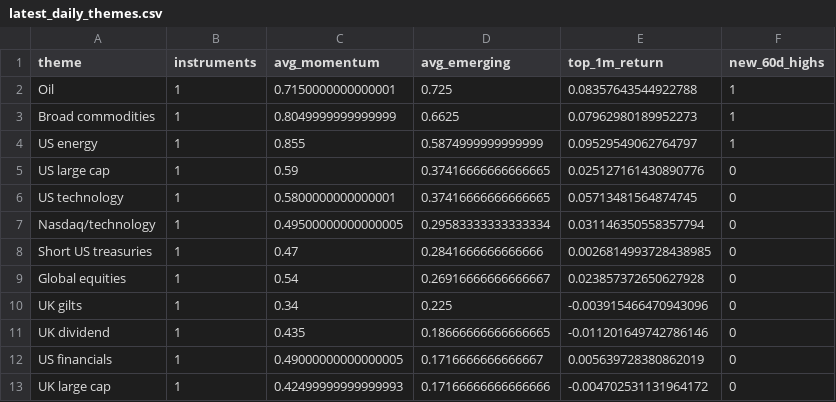
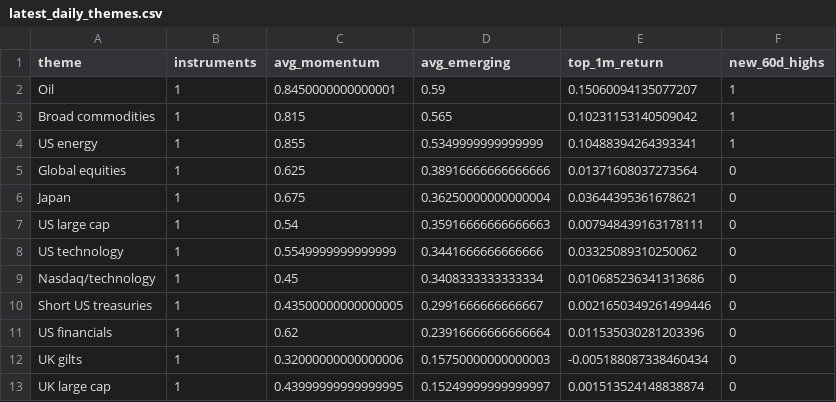
Before and after one commit to MHarvz-Moose/T212_Dashboard, a CSV file: reports/outputs/latest_daily_themes.csv, drawn as a sheet; only a part is shown; the diff covers the shown part only.

```diff
--- a/reports/outputs/latest_daily_themes.csv
+++ b/reports/outputs/latest_daily_themes.csv
@@ -1,13 +1,13 @@
 theme,instruments,avg_momentum,avg_emerging,top_1m_return,new_60d_highs
-Oil,1,0.7150000000000001,0.725,0.08357643544922788,1
-Broad commodities,1,0.8049999999999999,0.6625,0.07962980189952273,1
-US energy,1,0.855,0.5874999999999999,0.09529549062764797,1
-US large cap,1,0.59,0.37416666666666665,0.025127161430890776,0
-US technology,1,0.5800000000000001,0.37416666666666665,0.05713481564874745,0
-Nasdaq/technology,1,0.49500000000000005,0.29583333333333334,0.031146350558357794,0
-Short US treasuries,1,0.47,0.2841666666666666,0.0026814993728438985,0
-Global equities,1,0.54,0.26916666666666667,0.023857372650627928,0
-UK gilts,1,0.34,0.225,-0.003915466470943096,0
-UK dividend,1,0.435,0.18666666666666665,-0.011201649742786146,0
-US financials,1,0.49000000000000005,0.1716666666666667,0.005639728380862019,0
-UK large cap,1,0.42499999999999993,0.17166666666666666,-0.004702531131964172,0
+Oil,1,0.8450000000000001,0.59,0.15060094135077207,1
+Broad commodities,1,0.815,0.565,0.10231153140509042,1
+US energy,1,0.855,0.5349999999999999,0.10488394264393341,1
+Global equities,1,0.625,0.38916666666666666,0.01371608037273564,0
+Japan,1,0.675,0.36250000000000004,0.03644395361678621,0
+US large cap,1,0.54,0.35916666666666663,0.007948439163178111,0
+US technology,1,0.5549999999999999,0.3441666666666666,0.03325089310250062,0
+Nasdaq/technology,1,0.45,0.3408333333333334,0.010685236341313686,0
+Short US treasuries,1,0.43500000000000005,0.2991666666666667,0.0021650349261499446,0
+US financials,1,0.62,0.23916666666666664,0.011535030281203396,0
+UK gilts,1,0.32000000000000006,0.15750000000000003,-0.005188087338460434,0
+UK large cap,1,0.43999999999999995,0.15249999999999997,0.001513524148838874,0
```
Also changed, not shown: 3 added rows, 3 removed rows and 12 edited cells elsewhere in this file, data/price_cache/prices_yfinance.csv, reports/outputs/latest_daily_signals.csv, 1 other file.
